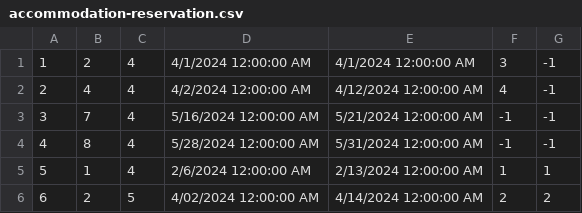
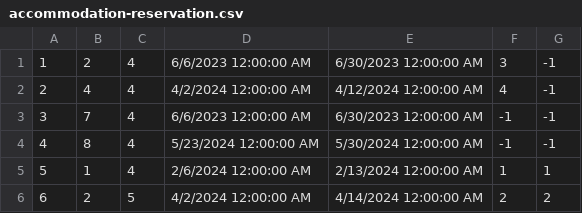
Before and after one commit to m4r1n4181/BookingApp, a CSV file: Resources/Data/accommodation-reservation.csv, drawn as a sheet.

```diff
--- a/Resources/Data/accommodation-reservation.csv
+++ b/Resources/Data/accommodation-reservation.csv
@@ -1,6 +1,6 @@
-1|2|4|4/1/2024 12:00:00 AM|4/1/2024 12:00:00 AM|3|-1
+1|2|4|6/6/2023 12:00:00 AM|6/30/2023 12:00:00 AM|3|-1
 2|4|4|4/2/2024 12:00:00 AM|4/12/2024 12:00:00 AM|4|-1
-3|7|4|5/16/2024 12:00:00 AM|5/21/2024 12:00:00 AM|-1|-1
-4|8|4|5/28/2024 12:00:00 AM|5/31/2024 12:00:00 AM|-1|-1
+3|7|4|6/6/2023 12:00:00 AM|6/30/2023 12:00:00 AM|-1|-1
+4|8|4|5/23/2024 12:00:00 AM|5/30/2024 12:00:00 AM|-1|-1
 5|1|4|2/6/2024 12:00:00 AM|2/13/2024 12:00:00 AM|1|1
-6|2|5|4/02/2024 12:00:00 AM|4/14/2024 12:00:00 AM|2|2
+6|2|5|4/2/2024 12:00:00 AM|4/14/2024 12:00:00 AM|2|2
```
Also changed, not shown: 7 other files.
